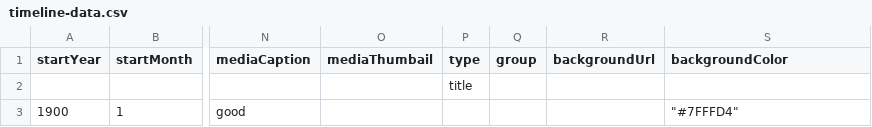
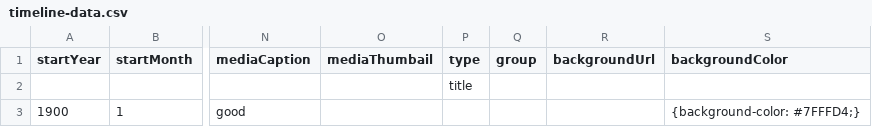
Before and after one commit to DeustoKom/MSGW2022-timeline, a CSV file: docs/goaldiggers/timeline-data.csv, drawn as a sheet; only a part is shown, gaps mark what is left out; the diff names each change by its address in the sheet, - before the commit and + after, or states it on an @@ line.

Commit message:
Add files via upload

```diff
--- a/docs/goaldiggers/timeline-data.csv
+++ b/docs/goaldiggers/timeline-data.csv
-S3 (backgroundColor): "#7FFFD4"
+S3 (backgroundColor): {background-color: #7FFFD4;}
```
